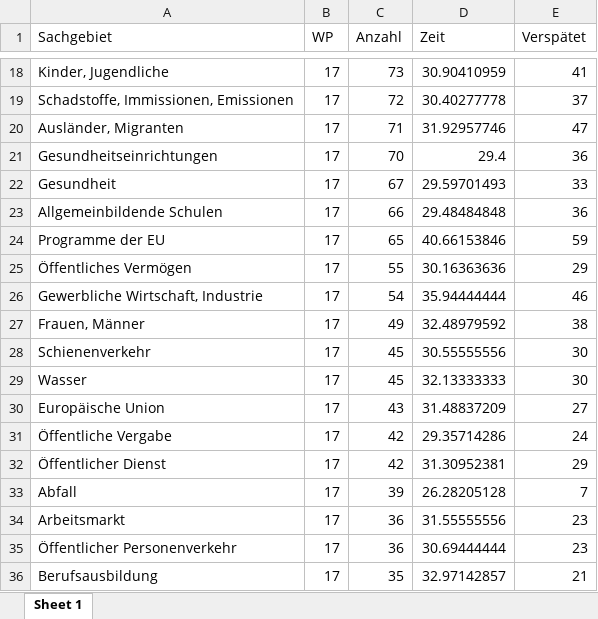
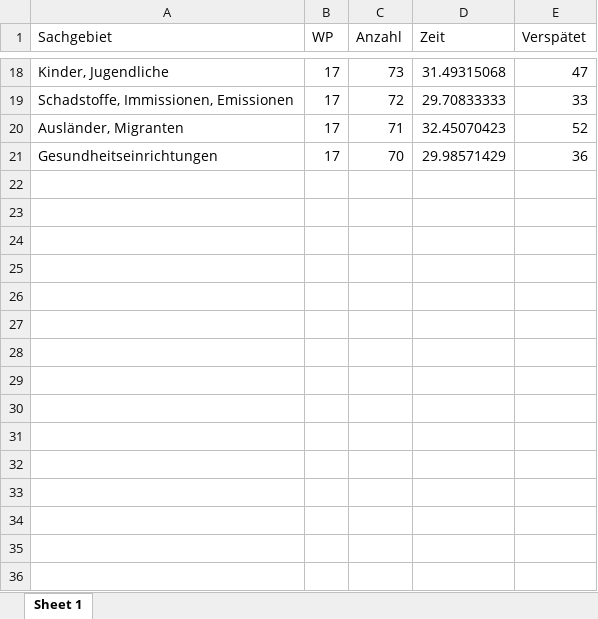
Before and after one commit to wdr-data/kleineanfrage, an Excel workbook: data/WP17/WP17_sachgebiete_SPD.xlsx, sheet Sheet 1, drawn as a sheet; only a part is shown, gaps mark what is left out; values as stored, in another font and other column widths than the file's, no borders; the diff covers the shown part only; the diff names each change by its address in the sheet, - before the commit and + after, or states it on an @@ line.

```diff
--- a/data/WP17/WP17_sachgebiete_SPD.xlsx (sheet Sheet 1)
+++ b/data/WP17/WP17_sachgebiete_SPD.xlsx (sheet Sheet 1)
-D18 (Zeit): 30.90410959
+D18 (Zeit): 31.49315068
-E18 (Verspätet): 41
+E18 (Verspätet): 47
-D19 (Zeit): 30.40277778
+D19 (Zeit): 29.70833333
-E19 (Verspätet): 37
+E19 (Verspätet): 33
-D20 (Zeit): 31.92957746
+D20 (Zeit): 32.45070423
-E20 (Verspätet): 47
+E20 (Verspätet): 52
-D21 (Zeit): 29.4
+D21 (Zeit): 29.98571429
-row 22: Gesundheit | 17 | 67 | 29.59701493 | 33
-row 23: Allgemeinbildende Schulen | 17 | 66 | 29.48484848 | 36
-row 24: Programme der EU | 17 | 65 | 40.66153846 | 59
-row 25: Öffentliches Vermögen | 17 | 55 | 30.16363636 | 29
-row 26: Gewerbliche Wirtschaft, Industrie | 17 | 54 | 35.94444444 | 46
-row 27: Frauen, Männer | 17 | 49 | 32.48979592 | 38
-row 28: Schienenverkehr | 17 | 45 | 30.55555556 | 30
-row 29: Wasser | 17 | 45 | 32.13333333 | 30
-row 30: Europäische Union | 17 | 43 | 31.48837209 | 27
-row 31: Öffentliche Vergabe | 17 | 42 | 29.35714286 | 24
-row 32: Öffentlicher Dienst | 17 | 42 | 31.30952381 | 29
-row 33: Abfall | 17 | 39 | 26.28205128 | 7
-row 34: Arbeitsmarkt | 17 | 36 | 31.55555556 | 23
-row 35: Öffentlicher Personenverkehr | 17 | 36 | 30.69444444 | 23
-row 36: Berufsausbildung | 17 | 35 | 32.97142857 | 21
```
Also changed, not shown: 110 removed rows and 31 edited cells elsewhere in this sheet, data/WP17/WP17_sachgebiete_AfD.xlsx, data/WP17/WP17_sachgebiete_GRÜNE.xlsx, 37 other files.
